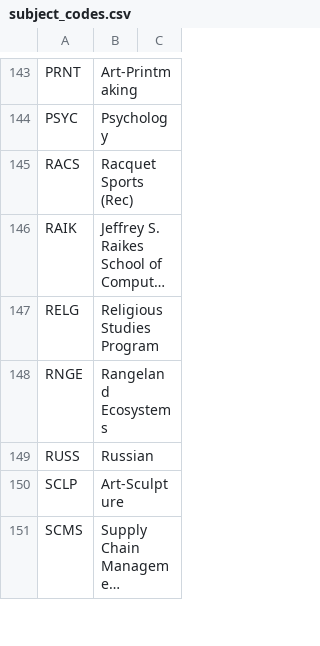
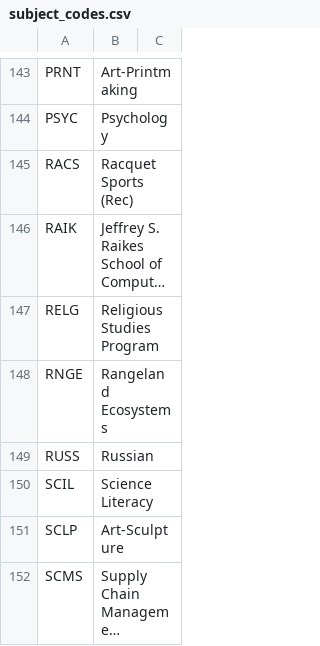
Before and after one commit to unl/UNL_UndergraduateBulletin, a CSV file: data/2015/creq/subject_codes.csv, drawn as a sheet; only a part is shown, gaps mark what is left out; long unchanged cells end in ….

Commit message:
Add the SCIL subject code to 2015 bulletin data

```diff
--- a/data/2015/creq/subject_codes.csv
+++ b/data/2015/creq/subject_codes.csv
@@ -149,2 +149,3 @@ RNGE,Rangeland Ecosystems
 RUSS,Russian
+SCIL,Science Literacy
 SCLP,Art-Sculpture
```
Also changed, not shown: 1 other file.
